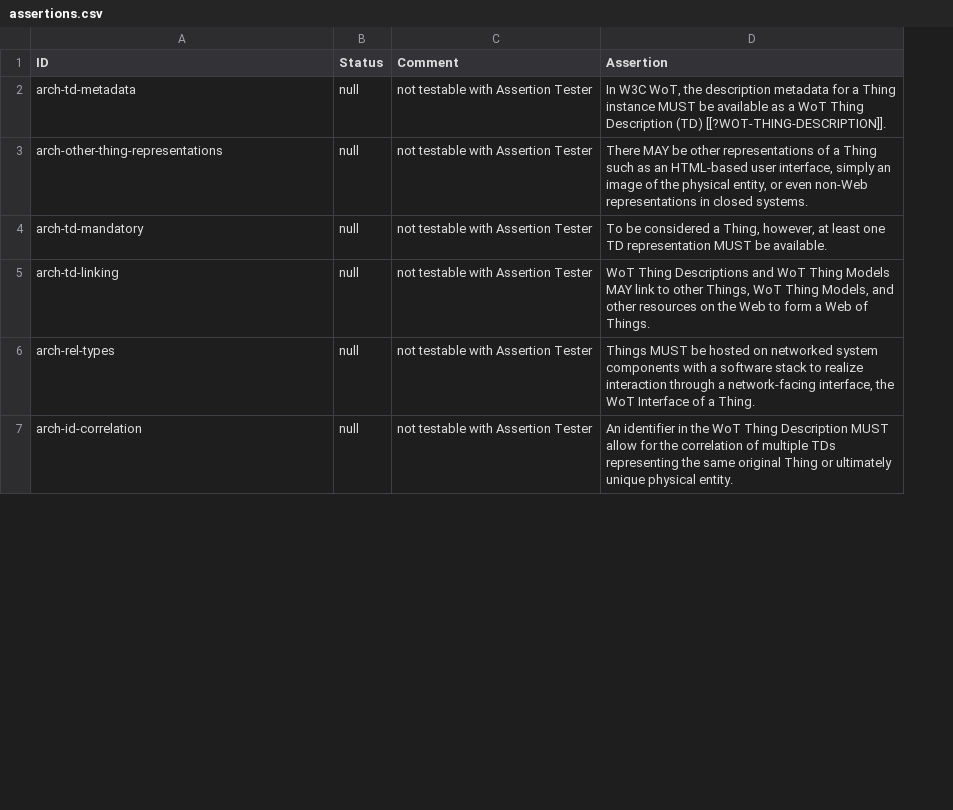
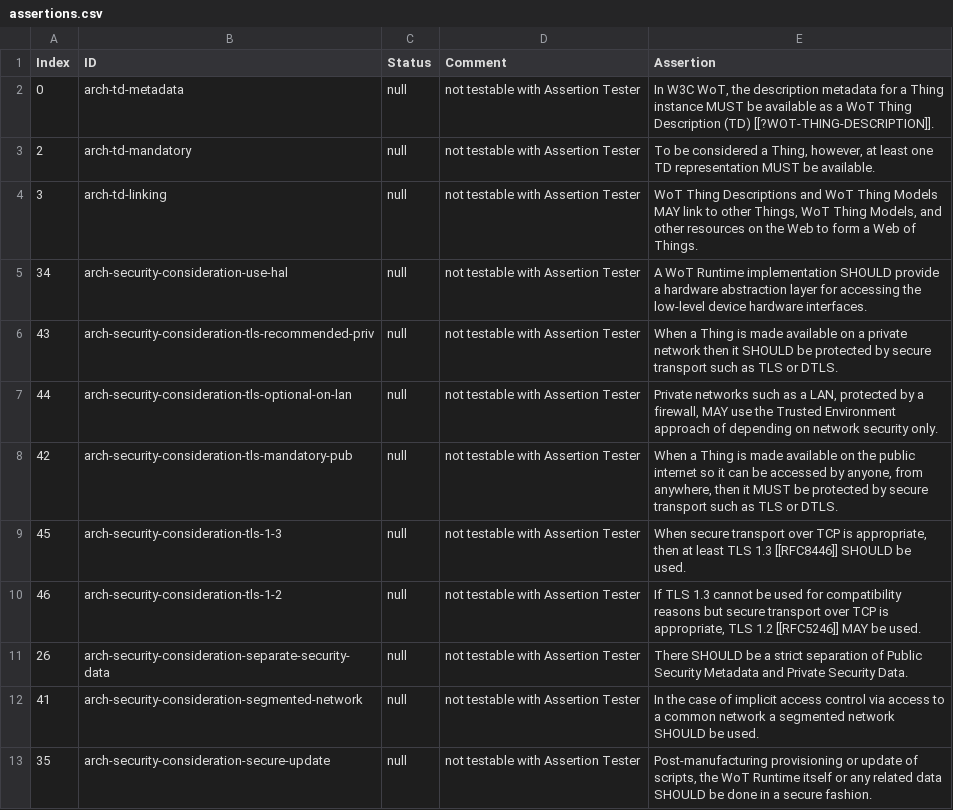
Before and after one commit to w3c/wot-architecture, a CSV file: testing/assertions.csv, drawn as a sheet; only a part is shown; removed rows and columns are numbered as before the commit, all else as after; the diff covers the shown part only; the diff names each change by its address in the sheet, - before the commit and + after, or states it on an @@ line.

Commit message:
update publication dates in IR, assertions.csv

```diff
--- a/testing/assertions.csv
+++ b/testing/assertions.csv
+column A (Index), rows 2-4: 0 | 2 | 3; row 10: 46; row 13: 35
-row 3: arch-other-thing-representations | null | not testable with Assertion Tester | There MAY be other representations of a Thing such as an HTML-based user interface, simply an image of the physical entity, or even non-Web representations in closed systems.
+row 5: 34 | arch-security-consideration-use-hal | null | not testable with Assertion Tester | A WoT Runtime implementation SHOULD provide a hardware abstraction layer for accessing the low-level device hardware interfaces.
+row 6: 43 | arch-security-consideration-tls-recommended-priv | null | not testable with Assertion Tester | When a Thing is made available on a private network then it SHOULD be protected by secure transport such as TLS or DTLS.
+row 7: 44 | arch-security-consideration-tls-optional-on-lan | null | not testable with Assertion Tester | Private networks such as a LAN, protected by a firewall, MAY use the Trusted Environment approach of depending on network security only.
+row 8: 42 | arch-security-consideration-tls-mandatory-pub | null | not testable with Assertion Tester | When a Thing is made available on the public internet so it can be accessed by anyone, from anywhere, then it MUST be protected by secure transport such as TLS or DTLS.
+row 9: 45 | arch-security-consideration-tls-1-3 | null | not testable with Assertion Tester | When secure transport over TCP is appropriate, then at least TLS 1.3 [[RFC8446]] SHOULD be used.
-B10 (ID): arch-rel-types
+B10 (ID): arch-security-consideration-tls-1-2
-E10 (Assertion): Things MUST be hosted on networked system components with a software stack to realize interaction through a network-facing interface, the WoT Interface of a Thing.
+E10 (Assertion): If TLS 1.3 cannot be used for compatibility reasons but secure transport over TCP is appropriate, TLS 1.2 [[RFC5246]] MAY be used.
@@ row 37 moved to row 11: 26 @@
@@ row 55 moved to row 12: 41 @@
-B13 (ID): arch-id-correlation
+B13 (ID): arch-security-consideration-secure-update
-E13 (Assertion): An identifier in the WoT Thing Description MUST allow for the correlation of multiple TDs representing the same original Thing or ultimately unique physical entity.
+E13 (Assertion): Post-manufacturing provisioning or update of scripts, the WoT Runtime itself or any related data SHOULD be done in a secure fashion.
```
Also changed, not shown: 4 added rows, 13 removed rows, 9 moved rows and 48 edited cells elsewhere in this file, 3 other files.
